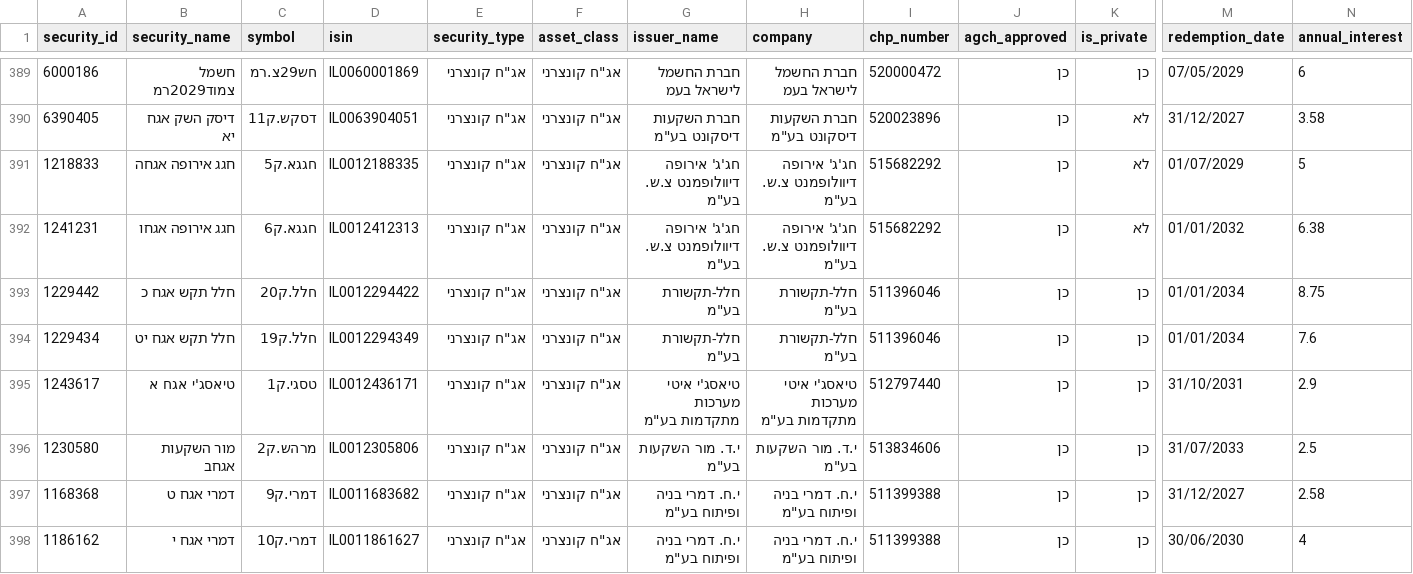
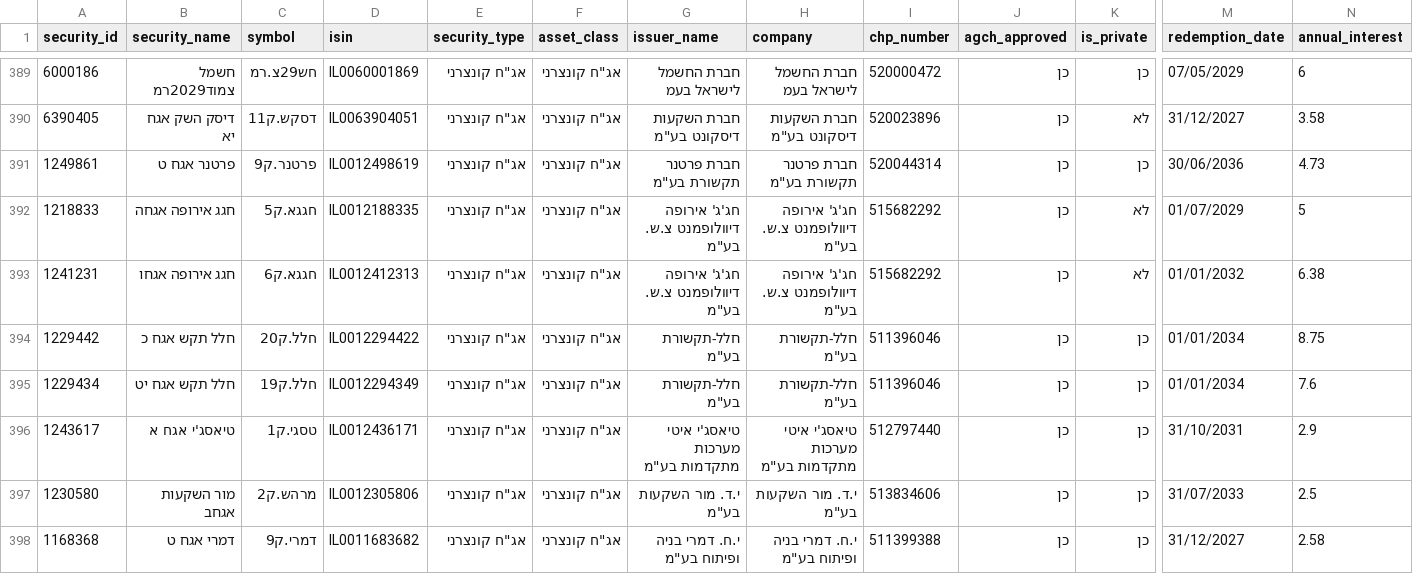
Before and after one commit to Revach123/HARAV_LEVIN, a CSV file: data/bonds_list/bonds_all.csv, drawn as a sheet; only a part is shown, gaps mark what is left out; the shorter side is filled out with more unchanged rows; rows hold the shown columns only; the diff names each change by its address in the sheet, - before the commit and + after, or states it on an @@ line.

```diff
--- a/data/bonds_list/bonds_all.csv
+++ b/data/bonds_list/bonds_all.csv
+row 391: 1249861 | פרטנר אגח ט | פרטנר.ק9 | IL0012498619 | אג"ח קונצרני | אג"ח קונצרני | חברת פרטנר תקשורת בע"מ | חברת פרטנר תקשורת בע"מ | 520044314 | כן | כן | 30/06/2036 | 4.73
```
Also changed, not shown: data/bonds_list/bonds_general.csv, data/bonds_list/bonds_private.csv, 8 other files.
